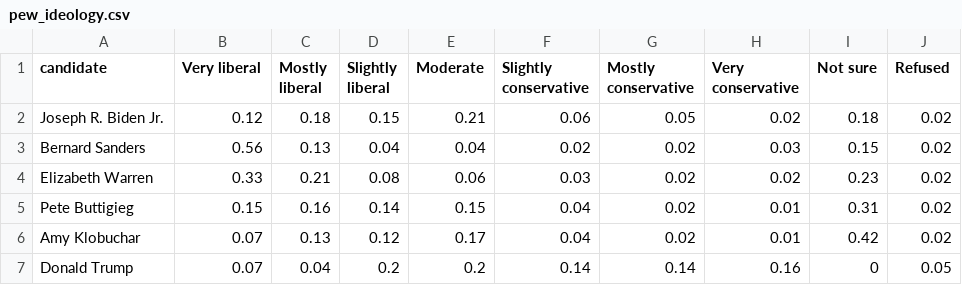
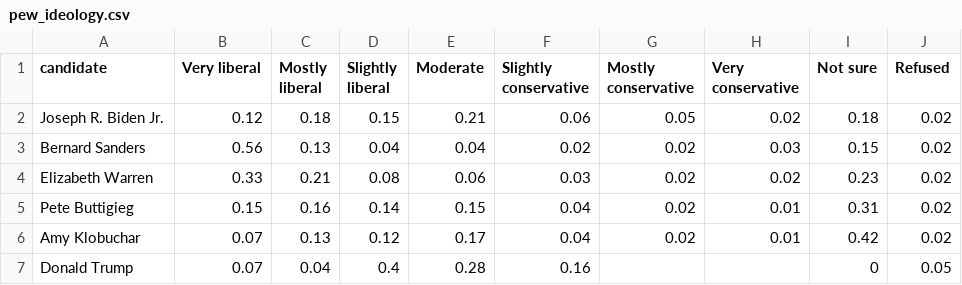
Before and after one commit to CSSLab/political-subreddits, a CSV file: external_datasets/polling_data/pew_ideology.csv, drawn as a sheet.

```diff
--- a/external_datasets/polling_data/pew_ideology.csv
+++ b/external_datasets/polling_data/pew_ideology.csv
@@ -6,2 +6,2 @@ Pete Buttigieg,0.15,0.16,0.14,0.15,0.04,0.02,0.01,0.31,0.02
 Amy Klobuchar,0.07,0.13,0.12,0.17,0.04,0.02,0.01,0.42,0.02
-Donald Trump,0.07,0.04,0.2,0.2,0.14,0.14,0.16,0,0.05
+Donald Trump,0.07,0.04,0.4,0.28,0.16,,,0,0.05
```
Also changed, not shown: 3 other files.
